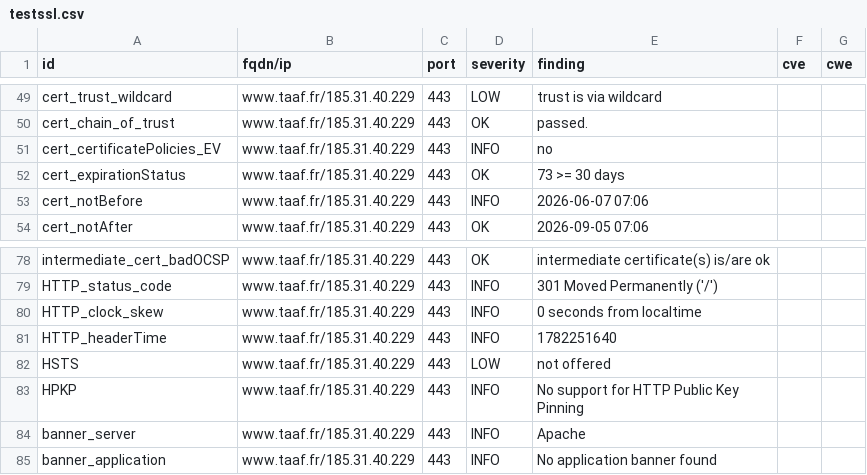
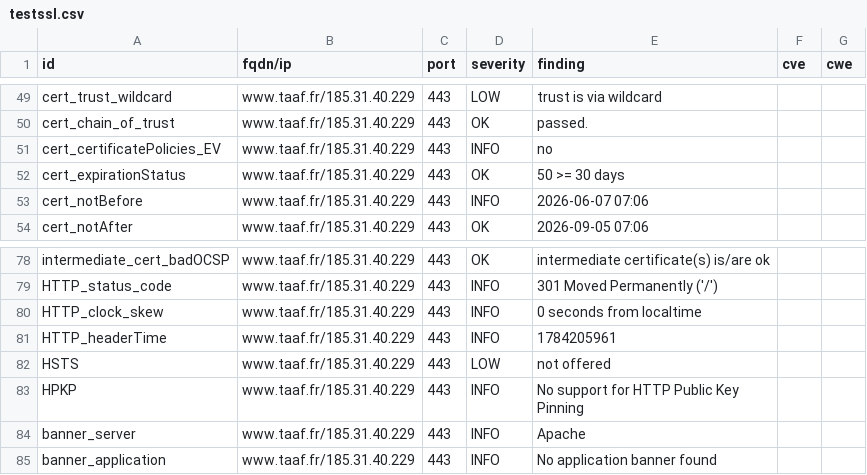
Before and after one commit to dnum-mi/dashlord-extended, a CSV file: results/aHR0cHM6Ly93d3cudGFhZi5mcg==/testssl.csv, drawn as a sheet; only a part is shown, gaps mark what is left out.

```diff
--- a/results/aHR0cHM6Ly93d3cudGFhZi5mcg==/testssl.csv
+++ b/results/aHR0cHM6Ly93d3cudGFhZi5mcg==/testssl.csv
@@ -51,3 +51,3 @@
 "cert_certificatePolicies_EV","www.taaf.fr/185.31.40.229","443","INFO","no","",""
-"cert_expirationStatus","www.taaf.fr/185.31.40.229","443","OK","73 >= 30 days","",""
+"cert_expirationStatus","www.taaf.fr/185.31.40.229","443","OK","50 >= 30 days","",""
 "cert_notBefore","www.taaf.fr/185.31.40.229","443","INFO","2026-06-07 07:06","",""
@@ -80,3 +80,3 @@
 "HTTP_clock_skew","www.taaf.fr/185.31.40.229","443","INFO","0 seconds from localtime","",""
-"HTTP_headerTime","www.taaf.fr/185.31.40.229","443","INFO","1782251640","",""
+"HTTP_headerTime","www.taaf.fr/185.31.40.229","443","INFO","1784205961","",""
 "HSTS","www.taaf.fr/185.31.40.229","443","LOW","not offered","",""
```
Also changed, not shown: 9 other files.
